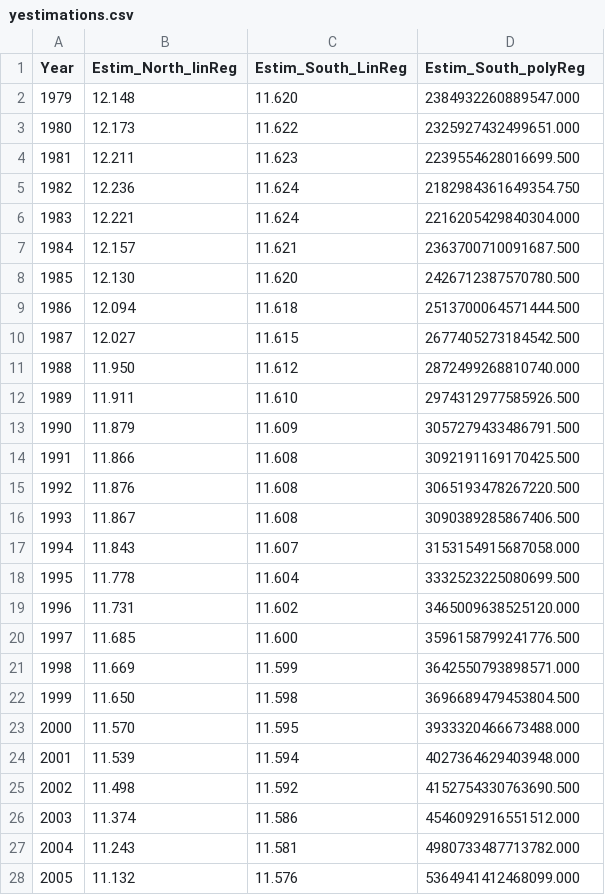
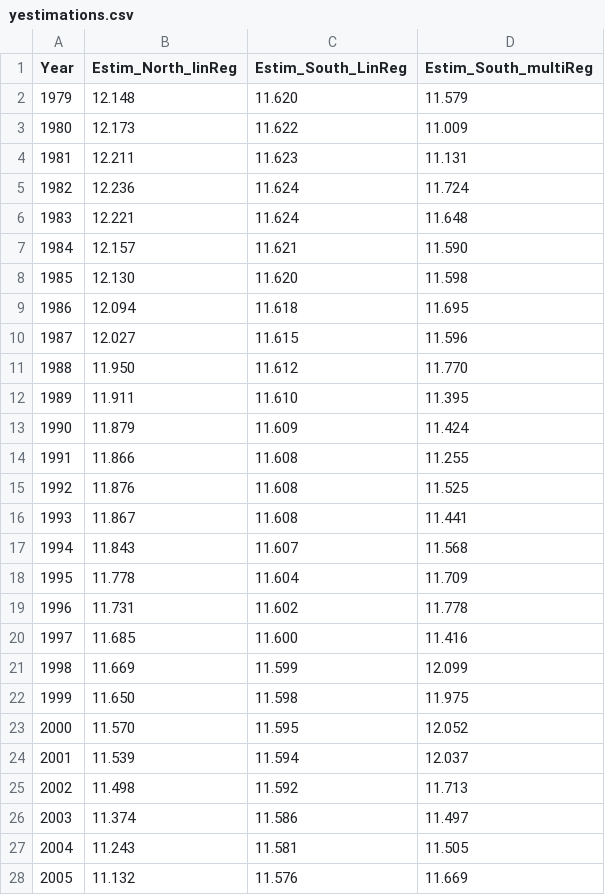
Before and after one commit to Athrya-pg/CMT_project_Sea_ice_extent, a CSV file: outputs/yestimations.csv, drawn as a sheet; only a part is shown; the diff covers the shown part only.

Commit message:
perform multiple regression

```diff
--- a/outputs/yestimations.csv
+++ b/outputs/yestimations.csv
@@ -1,28 +1,28 @@
-Year,Estim_North_linReg,Estim_South_LinReg,Estim_South_polyReg
-1979,12.148,11.620,2384932260889547.000
-1980,12.173,11.622,2325927432499651.000
-1981,12.211,11.623,2239554628016699.500
-1982,12.236,11.624,2182984361649354.750
-1983,12.221,11.624,2216205429840304.000
-1984,12.157,11.621,2363700710091687.500
-1985,12.130,11.620,2426712387570780.500
-1986,12.094,11.618,2513700064571444.500
-1987,12.027,11.615,2677405273184542.500
-1988,11.950,11.612,2872499268810740.000
-1989,11.911,11.610,2974312977585926.500
-1990,11.879,11.609,3057279433486791.500
-1991,11.866,11.608,3092191169170425.500
-1992,11.876,11.608,3065193478267220.500
-1993,11.867,11.608,3090389285867406.500
-1994,11.843,11.607,3153154915687058.000
-1995,11.778,11.604,3332523225080699.500
-1996,11.731,11.602,3465009638525120.000
-1997,11.685,11.600,3596158799241776.500
-1998,11.669,11.599,3642550793898571.000
-1999,11.650,11.598,3696689479453804.500
-2000,11.570,11.595,3933320466673488.000
-2001,11.539,11.594,4027364629403948.000
-2002,11.498,11.592,4152754330763690.500
-2003,11.374,11.586,4546092916551512.000
-2004,11.243,11.581,4980733487713782.000
-2005,11.132,11.576,5364941412468099.000
+Year,Estim_North_linReg,Estim_South_LinReg,Estim_South_multiReg
+1979,12.148,11.620,11.579
+1980,12.173,11.622,11.009
+1981,12.211,11.623,11.131
+1982,12.236,11.624,11.724
+1983,12.221,11.624,11.648
+1984,12.157,11.621,11.590
+1985,12.130,11.620,11.598
+1986,12.094,11.618,11.695
+1987,12.027,11.615,11.596
+1988,11.950,11.612,11.770
+1989,11.911,11.610,11.395
+1990,11.879,11.609,11.424
+1991,11.866,11.608,11.255
+1992,11.876,11.608,11.525
+1993,11.867,11.608,11.441
+1994,11.843,11.607,11.568
+1995,11.778,11.604,11.709
+1996,11.731,11.602,11.778
+1997,11.685,11.600,11.416
+1998,11.669,11.599,12.099
+1999,11.650,11.598,11.975
+2000,11.570,11.595,12.052
+2001,11.539,11.594,12.037
+2002,11.498,11.592,11.713
+2003,11.374,11.586,11.497
+2004,11.243,11.581,11.505
+2005,11.132,11.576,11.669
```
Also changed, not shown: 18 edited cells elsewhere in this file, 5 other files.
